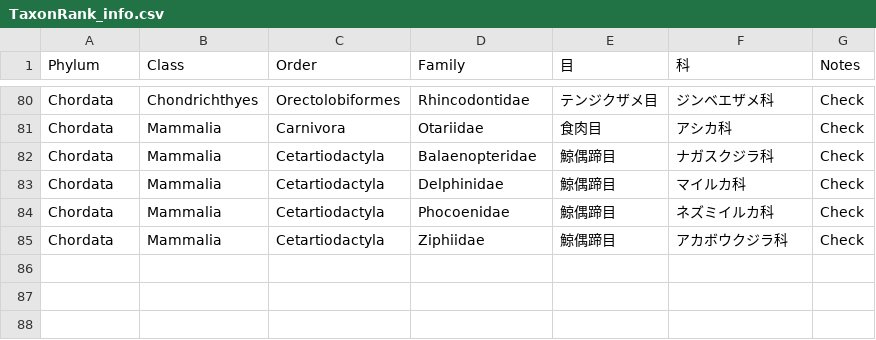
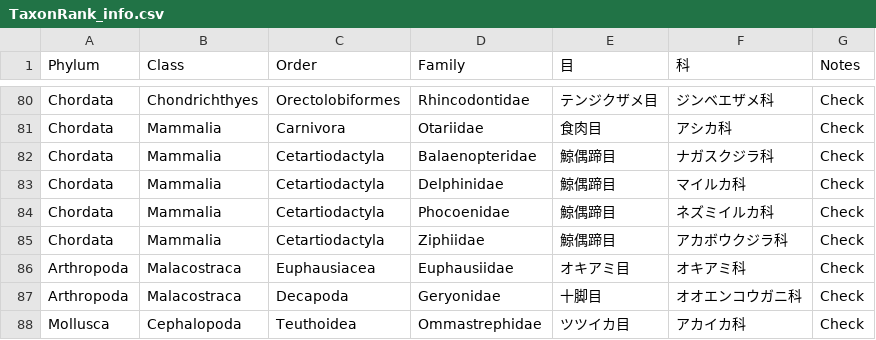
Before and after one commit to akihirao/FishGenBase, a CSV file: TaxonRank_info.csv, drawn as a sheet; only a part is shown, gaps mark what is left out; the diff names each change by its address in the sheet, - before the commit and + after, or states it on an @@ line.

```diff
--- a/TaxonRank_info.csv
+++ b/TaxonRank_info.csv
+row 86: Arthropoda | Malacostraca | Euphausiacea | Euphausiidae | オキアミ目 | オキアミ科 | Check
+row 87: Arthropoda | Malacostraca | Decapoda | Geryonidae | 十脚目 | オオエンコウガニ科 | Check
+row 88: Mollusca | Cephalopoda | Teuthoidea | Ommastrephidae | ツツイカ目 | アカイカ科 | Check
```
Also changed, not shown: FRA200List_Kokushi.csv, FRA200List_Kokushi_Latin.csv, 7 other files.
